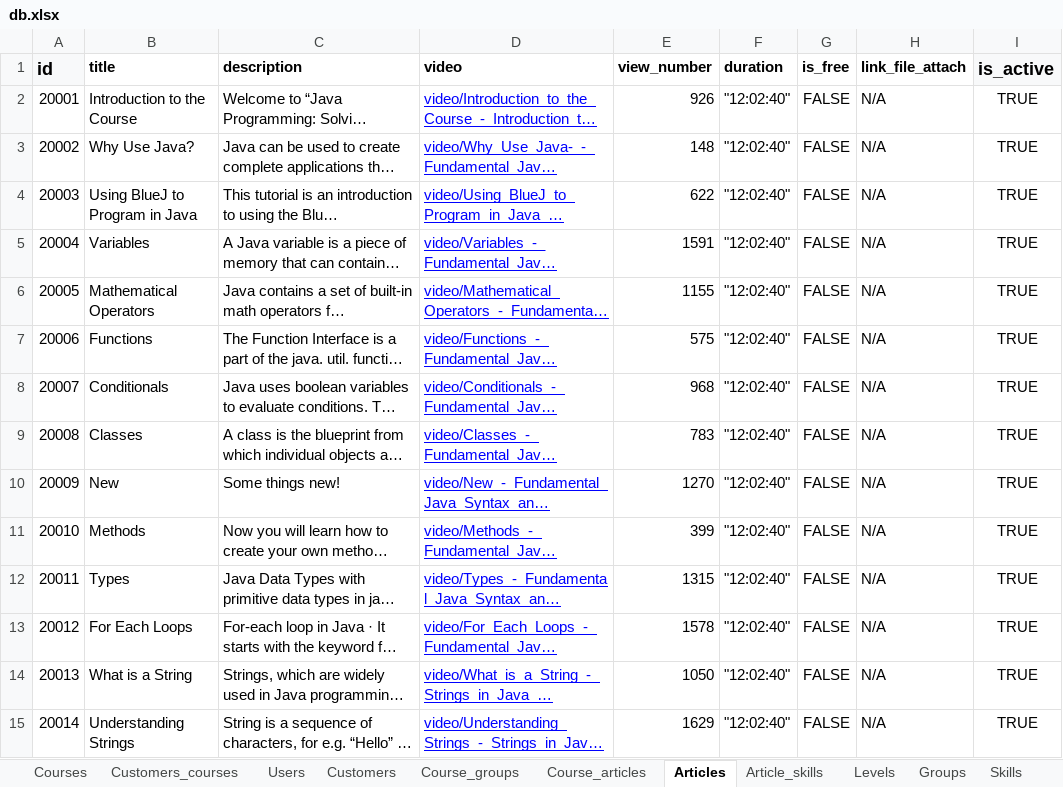
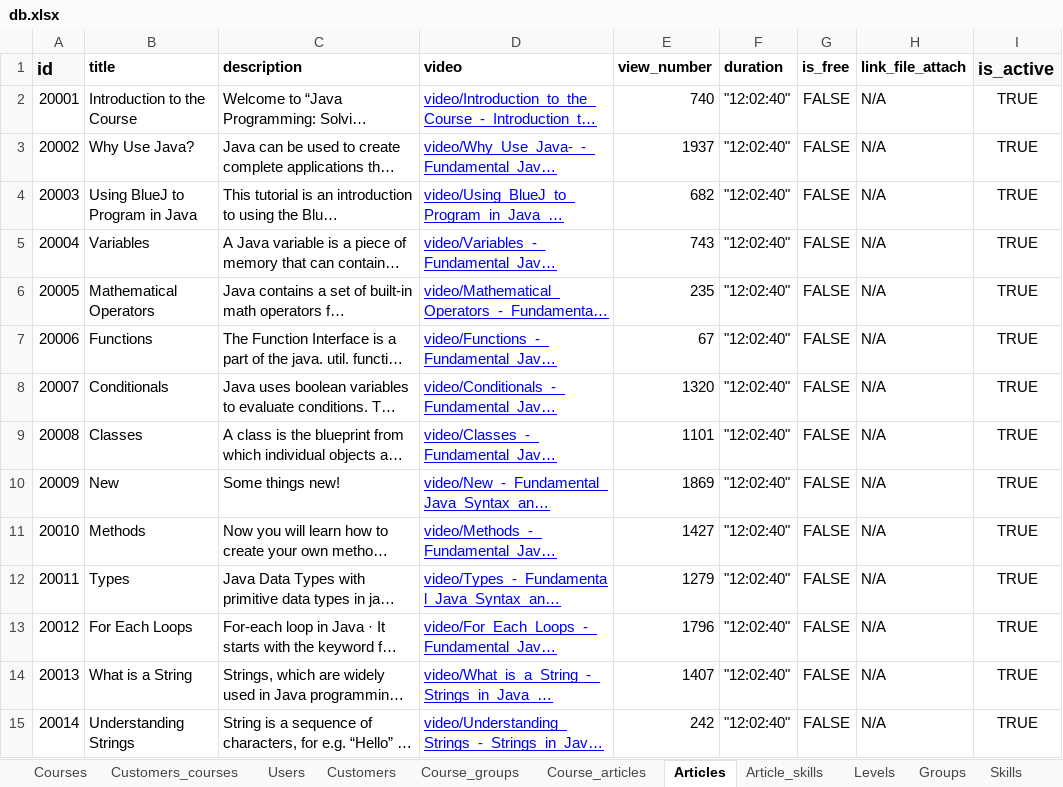
Before and after one commit to Phongptse05472/rails-efe, an Excel workbook: db/data_import_from_csv/db.xlsx, sheet Articles, drawn as a sheet; only a part is shown; long unchanged cells end in …; values as stored, in another font and other column widths than the file's, no borders; the diff covers the shown part only; the diff names each change by its address in the sheet, - before the commit and + after, or states it on an @@ line.

```diff
--- a/db/data_import_from_csv/db.xlsx (sheet Articles)
+++ b/db/data_import_from_csv/db.xlsx (sheet Articles)
-E2 (view_number): 926
+E2 (view_number): 740
-E3 (view_number): 148
+E3 (view_number): 1937
-E4 (view_number): 622
+E4 (view_number): 682
-E5 (view_number): 1591
+E5 (view_number): 743
-E6 (view_number): 1155
+E6 (view_number): 235
-E7 (view_number): 575
+E7 (view_number): 67
-E8 (view_number): 968
+E8 (view_number): 1320
-E9 (view_number): 783
+E9 (view_number): 1101
-E10 (view_number): 1270
+E10 (view_number): 1869
-E11 (view_number): 399
+E11 (view_number): 1427
-E12 (view_number): 1315
+E12 (view_number): 1279
-E13 (view_number): 1578
+E13 (view_number): 1796
-E14 (view_number): 1050
+E14 (view_number): 1407
-E15 (view_number): 1629
+E15 (view_number): 242
```
Also changed, not shown: 101 edited cells elsewhere in this sheet, 1 other file.
